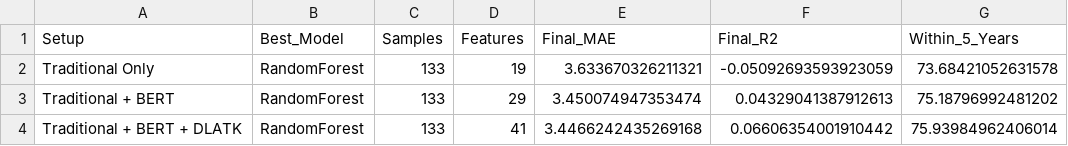
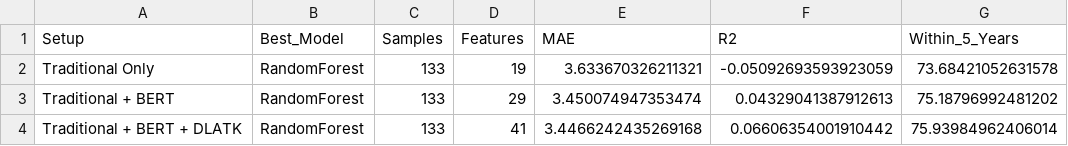
Before and after one commit to shivaahir158/nlp_project_vscode, a CSV file: outputs/ablation_summary.csv, drawn as a sheet.

```diff
--- a/outputs/ablation_summary.csv
+++ b/outputs/ablation_summary.csv
@@ -1,2 +1,2 @@
-Setup,Best_Model,Samples,Features,Final_MAE,Final_R2,Within_5_Years
+Setup,Best_Model,Samples,Features,MAE,R2,Within_5_Years
 Traditional Only,RandomForest,133,19,3.633670326211321,-0.05092693593923059,73.68421052631578
```
Also changed, not shown: 21 other files.
